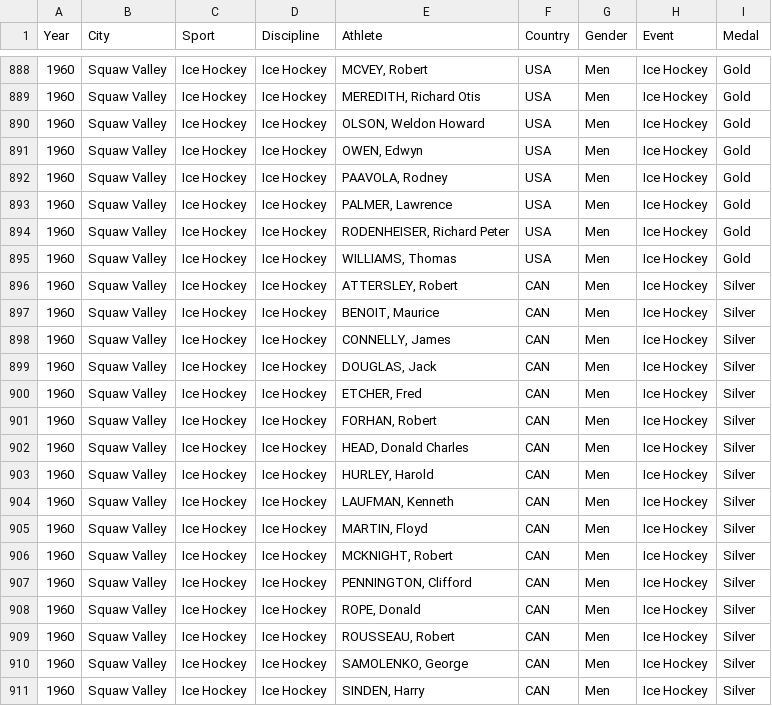
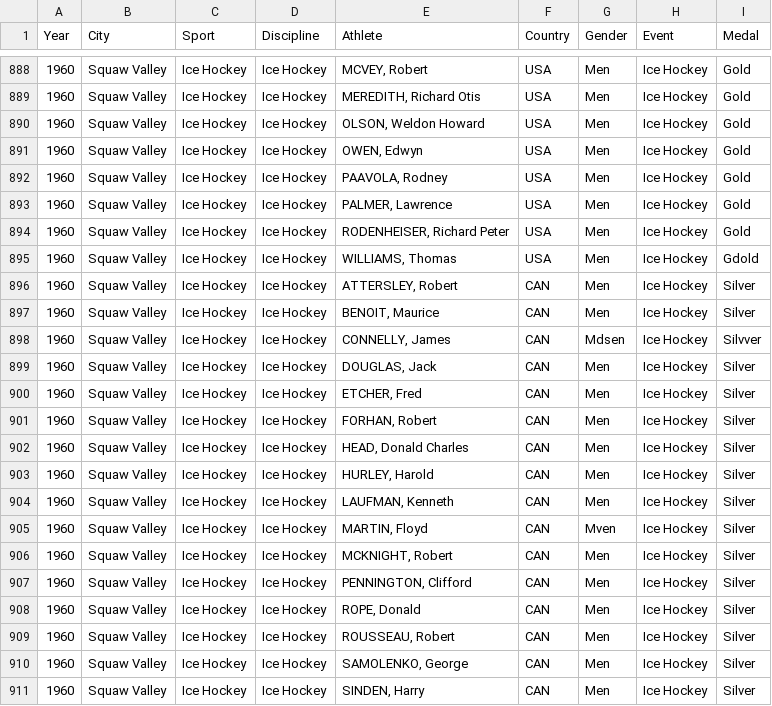
Before and after one commit to isaacabraham/olympics, a CSV file: winter.csv, drawn as a sheet; only a part is shown, gaps mark what is left out.

```diff
--- a/winter.csv
+++ b/winter.csv
@@ -894,6 +894,6 @@ Year,City,Sport,Discipline,Athlete,Country,Gender,Event,Medal
 1960,Squaw Valley,Ice Hockey,Ice Hockey,"RODENHEISER, Richard Peter",USA,Men,Ice Hockey,Gold
-1960,Squaw Valley,Ice Hockey,Ice Hockey,"WILLIAMS, Thomas",USA,Men,Ice Hockey,Gold
+1960,Squaw Valley,Ice Hockey,Ice Hockey,"WILLIAMS, Thomas",USA,Men,Ice Hockey,Gdold
 1960,Squaw Valley,Ice Hockey,Ice Hockey,"ATTERSLEY, Robert",CAN,Men,Ice Hockey,Silver
 1960,Squaw Valley,Ice Hockey,Ice Hockey,"BENOIT, Maurice",CAN,Men,Ice Hockey,Silver
-1960,Squaw Valley,Ice Hockey,Ice Hockey,"CONNELLY, James",CAN,Men,Ice Hockey,Silver
+1960,Squaw Valley,Ice Hockey,Ice Hockey,"CONNELLY, James",CAN,Mdsen,Ice Hockey,Silvver
 1960,Squaw Valley,Ice Hockey,Ice Hockey,"DOUGLAS, Jack",CAN,Men,Ice Hockey,Silver
@@ -904,3 +904,3 @@ Year,City,Sport,Discipline,Athlete,Country,Gender,Event,Medal
 1960,Squaw Valley,Ice Hockey,Ice Hockey,"LAUFMAN, Kenneth",CAN,Men,Ice Hockey,Silver
-1960,Squaw Valley,Ice Hockey,Ice Hockey,"MARTIN, Floyd",CAN,Men,Ice Hockey,Silver
+1960,Squaw Valley,Ice Hockey,Ice Hockey,"MARTIN, Floyd",CAN,Mven,Ice Hockey,Silver
 1960,Squaw Valley,Ice Hockey,Ice Hockey,"MCKNIGHT, Robert",CAN,Men,Ice Hockey,Silver
```
Also changed, not shown: 2 other files.
